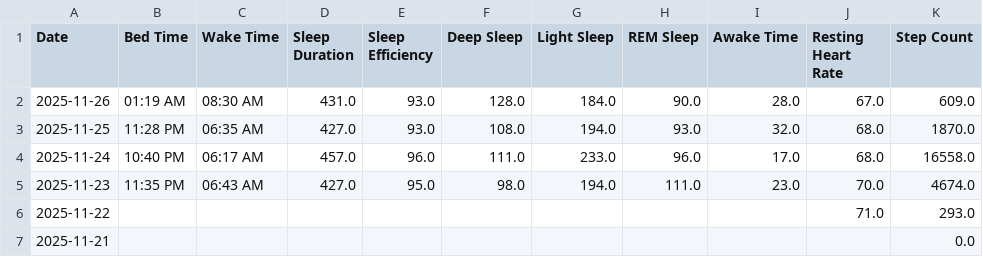
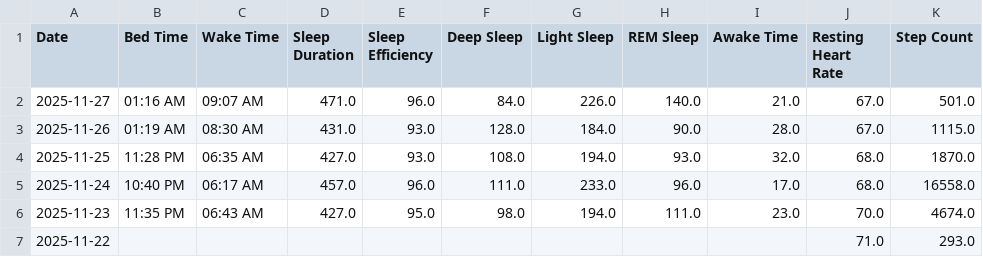
Before and after one commit to TeeLee987/gamingdays, a CSV file: speedrun_stats.csv, drawn as a sheet; only a part is shown; the shorter side is filled out with more unchanged rows.

Commit message:
Update Fitbit data

```diff
--- a/speedrun_stats.csv
+++ b/speedrun_stats.csv
@@ -1,3 +1,4 @@
 Date,Bed Time,Wake Time,Sleep Duration,Sleep Efficiency,Deep Sleep,Light Sleep,REM Sleep,Awake Time,Resting Heart Rate,Step Count
-2025-11-26,01:19 AM,08:30 AM,431.0,93.0,128.0,184.0,90.0,28.0,67.0,609.0
+2025-11-27,01:16 AM,09:07 AM,471.0,96.0,84.0,226.0,140.0,21.0,67.0,501.0
+2025-11-26,01:19 AM,08:30 AM,431.0,93.0,128.0,184.0,90.0,28.0,67.0,1115.0
 2025-11-25,11:28 PM,06:35 AM,427.0,93.0,108.0,194.0,93.0,32.0,68.0,1870.0
```
